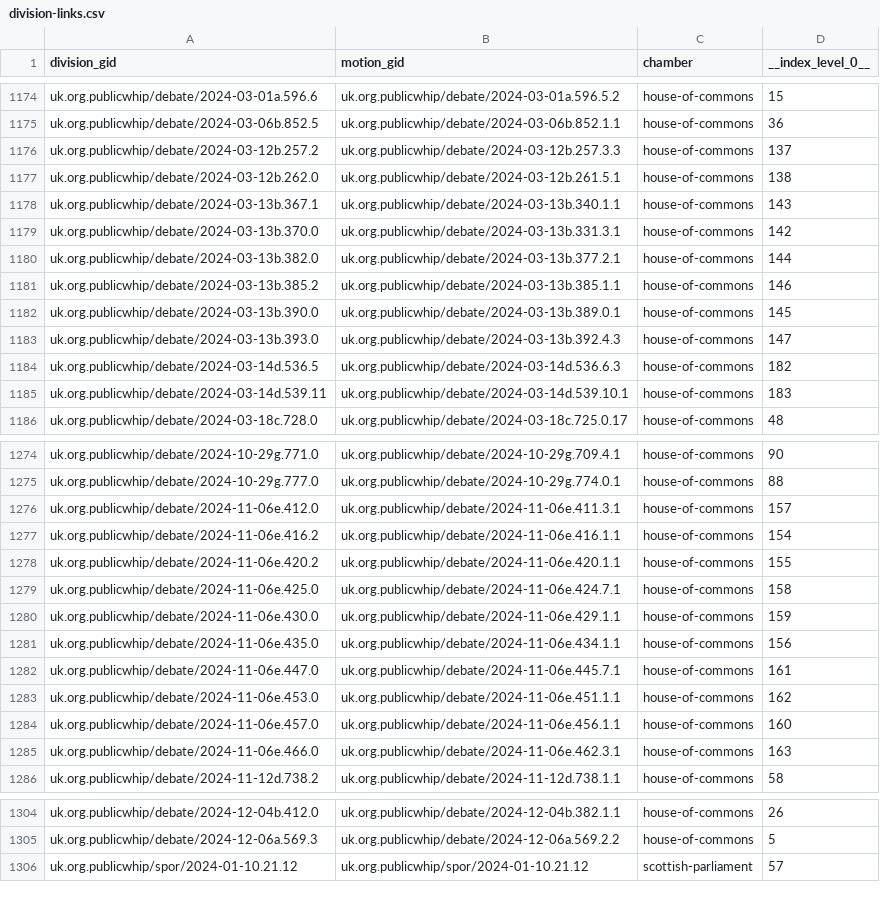
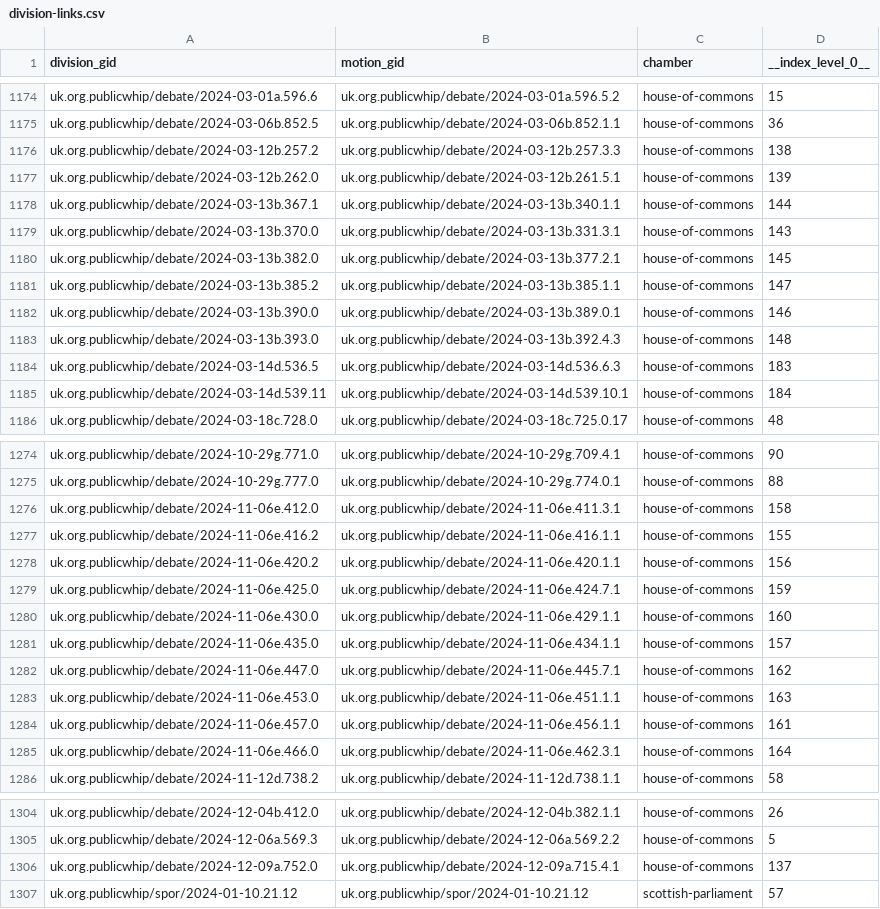
Before and after one commit to mysociety/parl-motion-detector, a CSV file: docs/data/parliamentary_motions/latest/division-links.csv, drawn as a sheet; only a part is shown, gaps mark what is left out; the diff covers the shown part only.

```diff
--- a/docs/data/parliamentary_motions/latest/division-links.csv
+++ b/docs/data/parliamentary_motions/latest/division-links.csv
@@ -1175,12 +1175,12 @@ uk.org.publicwhip/debate/2024-03-01a.596.6,uk.org.publicwhip/debate/2024-03-01a.
 uk.org.publicwhip/debate/2024-03-06b.852.5,uk.org.publicwhip/debate/2024-03-06b.852.1.1,house-of-commons,36
-uk.org.publicwhip/debate/2024-03-12b.257.2,uk.org.publicwhip/debate/2024-03-12b.257.3.3,house-of-commons,137
-uk.org.publicwhip/debate/2024-03-12b.262.0,uk.org.publicwhip/debate/2024-03-12b.261.5.1,house-of-commons,138
-uk.org.publicwhip/debate/2024-03-13b.367.1,uk.org.publicwhip/debate/2024-03-13b.340.1.1,house-of-commons,143
-uk.org.publicwhip/debate/2024-03-13b.370.0,uk.org.publicwhip/debate/2024-03-13b.331.3.1,house-of-commons,142
-uk.org.publicwhip/debate/2024-03-13b.382.0,uk.org.publicwhip/debate/2024-03-13b.377.2.1,house-of-commons,144
-uk.org.publicwhip/debate/2024-03-13b.385.2,uk.org.publicwhip/debate/2024-03-13b.385.1.1,house-of-commons,146
-uk.org.publicwhip/debate/2024-03-13b.390.0,uk.org.publicwhip/debate/2024-03-13b.389.0.1,house-of-commons,145
-uk.org.publicwhip/debate/2024-03-13b.393.0,uk.org.publicwhip/debate/2024-03-13b.392.4.3,house-of-commons,147
-uk.org.publicwhip/debate/2024-03-14d.536.5,uk.org.publicwhip/debate/2024-03-14d.536.6.3,house-of-commons,182
-uk.org.publicwhip/debate/2024-03-14d.539.11,uk.org.publicwhip/debate/2024-03-14d.539.10.1,house-of-commons,183
+uk.org.publicwhip/debate/2024-03-12b.257.2,uk.org.publicwhip/debate/2024-03-12b.257.3.3,house-of-commons,138
+uk.org.publicwhip/debate/2024-03-12b.262.0,uk.org.publicwhip/debate/2024-03-12b.261.5.1,house-of-commons,139
+uk.org.publicwhip/debate/2024-03-13b.367.1,uk.org.publicwhip/debate/2024-03-13b.340.1.1,house-of-commons,144
+uk.org.publicwhip/debate/2024-03-13b.370.0,uk.org.publicwhip/debate/2024-03-13b.331.3.1,house-of-commons,143
+uk.org.publicwhip/debate/2024-03-13b.382.0,uk.org.publicwhip/debate/2024-03-13b.377.2.1,house-of-commons,145
+uk.org.publicwhip/debate/2024-03-13b.385.2,uk.org.publicwhip/debate/2024-03-13b.385.1.1,house-of-commons,147
+uk.org.publicwhip/debate/2024-03-13b.390.0,uk.org.publicwhip/debate/2024-03-13b.389.0.1,house-of-commons,146
+uk.org.publicwhip/debate/2024-03-13b.393.0,uk.org.publicwhip/debate/2024-03-13b.392.4.3,house-of-commons,148
+uk.org.publicwhip/debate/2024-03-14d.536.5,uk.org.publicwhip/debate/2024-03-14d.536.6.3,house-of-commons,183
+uk.org.publicwhip/debate/2024-03-14d.539.11,uk.org.publicwhip/debate/2024-03-14d.539.10.1,house-of-commons,184
 uk.org.publicwhip/debate/2024-03-18c.728.0,uk.org.publicwhip/debate/2024-03-18c.725.0.17,house-of-commons,48
@@ -1275,12 +1275,12 @@ uk.org.publicwhip/debate/2024-10-29g.771.0,uk.org.publicwhip/debate/2024-10-29g.
 uk.org.publicwhip/debate/2024-10-29g.777.0,uk.org.publicwhip/debate/2024-10-29g.774.0.1,house-of-commons,88
-uk.org.publicwhip/debate/2024-11-06e.412.0,uk.org.publicwhip/debate/2024-11-06e.411.3.1,house-of-commons,157
-uk.org.publicwhip/debate/2024-11-06e.416.2,uk.org.publicwhip/debate/2024-11-06e.416.1.1,house-of-commons,154
-uk.org.publicwhip/debate/2024-11-06e.420.2,uk.org.publicwhip/debate/2024-11-06e.420.1.1,house-of-commons,155
-uk.org.publicwhip/debate/2024-11-06e.425.0,uk.org.publicwhip/debate/2024-11-06e.424.7.1,house-of-commons,158
-uk.org.publicwhip/debate/2024-11-06e.430.0,uk.org.publicwhip/debate/2024-11-06e.429.1.1,house-of-commons,159
-uk.org.publicwhip/debate/2024-11-06e.435.0,uk.org.publicwhip/debate/2024-11-06e.434.1.1,house-of-commons,156
-uk.org.publicwhip/debate/2024-11-06e.447.0,uk.org.publicwhip/debate/2024-11-06e.445.7.1,house-of-commons,161
-uk.org.publicwhip/debate/2024-11-06e.453.0,uk.org.publicwhip/debate/2024-11-06e.451.1.1,house-of-commons,162
-uk.org.publicwhip/debate/2024-11-06e.457.0,uk.org.publicwhip/debate/2024-11-06e.456.1.1,house-of-commons,160
-uk.org.publicwhip/debate/2024-11-06e.466.0,uk.org.publicwhip/debate/2024-11-06e.462.3.1,house-of-commons,163
+uk.org.publicwhip/debate/2024-11-06e.412.0,uk.org.publicwhip/debate/2024-11-06e.411.3.1,house-of-commons,158
+uk.org.publicwhip/debate/2024-11-06e.416.2,uk.org.publicwhip/debate/2024-11-06e.416.1.1,house-of-commons,155
+uk.org.publicwhip/debate/2024-11-06e.420.2,uk.org.publicwhip/debate/2024-11-06e.420.1.1,house-of-commons,156
+uk.org.publicwhip/debate/2024-11-06e.425.0,uk.org.publicwhip/debate/2024-11-06e.424.7.1,house-of-commons,159
+uk.org.publicwhip/debate/2024-11-06e.430.0,uk.org.publicwhip/debate/2024-11-06e.429.1.1,house-of-commons,160
+uk.org.publicwhip/debate/2024-11-06e.435.0,uk.org.publicwhip/debate/2024-11-06e.434.1.1,house-of-commons,157
+uk.org.publicwhip/debate/2024-11-06e.447.0,uk.org.publicwhip/debate/2024-11-06e.445.7.1,house-of-commons,162
+uk.org.publicwhip/debate/2024-11-06e.453.0,uk.org.publicwhip/debate/2024-11-06e.451.1.1,house-of-commons,163
+uk.org.publicwhip/debate/2024-11-06e.457.0,uk.org.publicwhip/debate/2024-11-06e.456.1.1,house-of-commons,161
+uk.org.publicwhip/debate/2024-11-06e.466.0,uk.org.publicwhip/debate/2024-11-06e.462.3.1,house-of-commons,164
 uk.org.publicwhip/debate/2024-11-12d.738.2,uk.org.publicwhip/debate/2024-11-12d.738.1.1,house-of-commons,58
@@ -1305,2 +1305,3 @@ uk.org.publicwhip/debate/2024-12-04b.412.0,uk.org.publicwhip/debate/2024-12-04b.
 uk.org.publicwhip/debate/2024-12-06a.569.3,uk.org.publicwhip/debate/2024-12-06a.569.2.2,house-of-commons,5
+uk.org.publicwhip/debate/2024-12-09a.752.0,uk.org.publicwhip/debate/2024-12-09a.715.4.1,house-of-commons,137
 uk.org.publicwhip/spor/2024-01-10.21.12,uk.org.publicwhip/spor/2024-01-10.21.12,scottish-parliament,57
```
Also changed, not shown: 27 edited cells elsewhere in this file, docs/data/parliamentary_motions/0.1.0/division-links.csv, docs/data/parliamentary_motions/0.1/division-links.csv, 50 other files.
